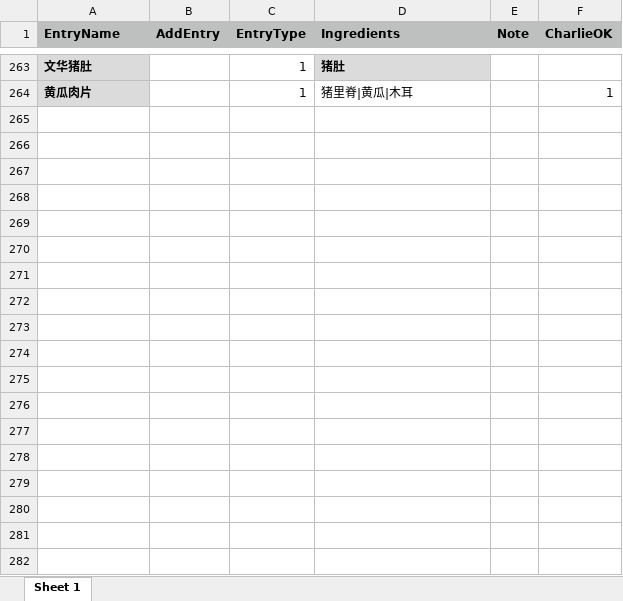
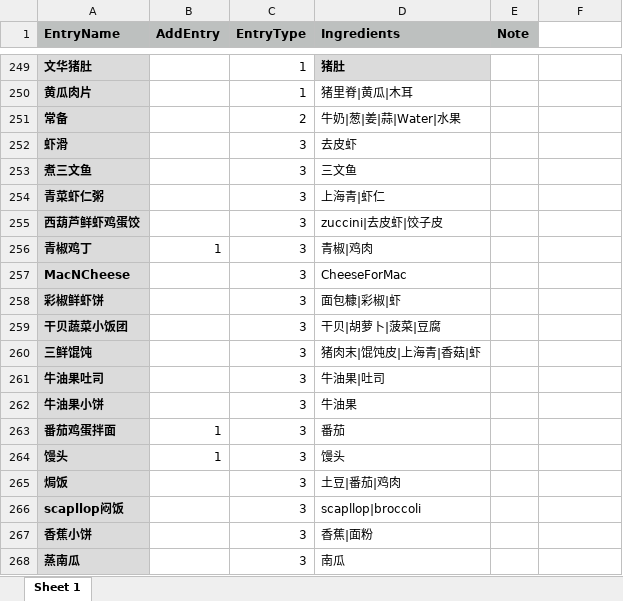
Before and after one commit to junhe/what2eat, an Excel workbook: menu.xlsx, sheet Sheet 1, drawn as a sheet; only a part is shown, gaps mark what is left out; values as stored, in another font and other column widths than the file's, no borders; addresses are those after the commit; the diff covers the shown part only; the diff names each change by its address in the sheet, - before the commit and + after, or states it on an @@ line.

```diff
--- a/menu.xlsx (sheet Sheet 1)
+++ b/menu.xlsx (sheet Sheet 1)
-F1: CharlieOK
+F1: (empty)
-F1 fill: #BDC0BF
+F1 fill: none
-F250: 1
+F250: (empty)
@@ row 8 moved to row 251: 常备 @@
+row 252: 虾滑 |  | 3 | 去皮虾
+row 253: 煮三文鱼 |  | 3 | 三文鱼
+row 254: 青菜虾仁粥 |  | 3 | 上海青|虾仁
+row 255: 西葫芦鲜虾鸡蛋饺 |  | 3 | zuccini|去皮虾|饺子皮
+row 256: 青椒鸡丁 | 1 | 3 | 青椒|鸡肉
+row 257: MacNCheese |  | 3 | CheeseForMac
+row 258: 彩椒鲜虾饼 |  | 3 | 面包糠|彩椒|虾
+row 259: 干贝蔬菜小饭团 |  | 3 | 干贝|胡萝卜|菠菜|豆腐
+row 260: 三鲜馄饨 |  | 3 | 猪肉末|馄饨皮|上海青|香菇|虾
+row 261: 牛油果吐司 |  | 3 | 牛油果|吐司
+row 262: 牛油果小饼 |  | 3 | 牛油果
+row 263: 番茄鸡蛋拌面 | 1 | 3 | 番茄
+row 264: 馒头 | 1 | 3 | 馒头
+row 265: 焗饭 |  | 3 | 土豆|番茄|鸡肉
+row 266: scapllop闷饭 |  | 3 | scapllop|broccoli
+row 267: 香蕉小饼 |  | 3 | 香蕉|面粉
+row 268: 蒸南瓜 |  | 3 | 南瓜
```
Also changed, not shown: 20 added rows, 17 removed rows, 40 moved rows and 22 edited cells elsewhere in this sheet.
